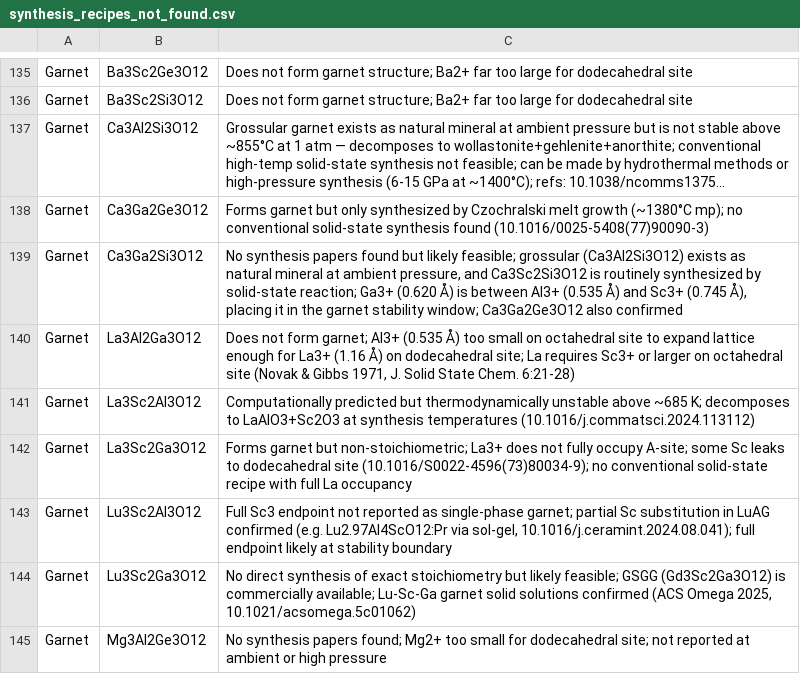
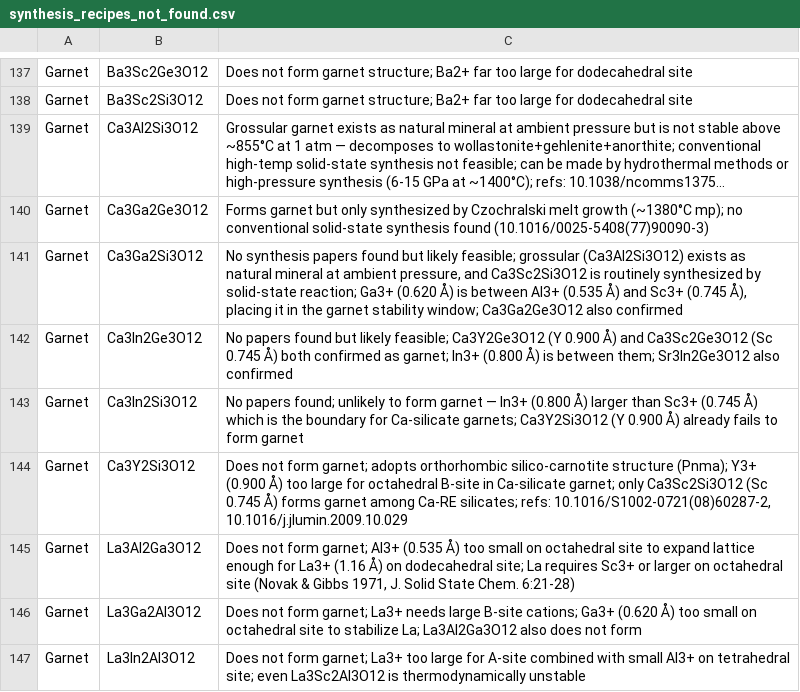
Before and after one commit to ColinBundschu/literature-search, a CSV file: synthesis_recipes_not_found.csv, drawn as a sheet; only a part is shown, gaps mark what is left out; the shorter side is filled out with more unchanged rows; long unchanged cells end in …; the diff covers the shown part only; the diff names each change by its address in the sheet, - before the commit and + after, or states it on an @@ line.

```diff
--- a/synthesis_recipes_not_found.csv
+++ b/synthesis_recipes_not_found.csv
+row 142: Garnet | Ca3In2Ge3O12 | No papers found but likely feasible; Ca3Y2Ge3O12 (Y 0.900 Å) and Ca3Sc2Ge3O12 (Sc 0.745 Å) both confirmed as garnet; In3+ (0.800 Å) is between them; Sr3In2Ge3O12 also confirmed
+row 143: Garnet | Ca3In2Si3O12 | No papers found; unlikely to form garnet — In3+ (0.800 Å) larger than Sc3+ (0.745 Å) which is the boundary for Ca-silicate garnets; Ca3Y2Si3O12 (Y 0.900 Å) already fails to form garnet
+row 144: Garnet | Ca3Y2Si3O12 | Does not form garnet; adopts orthorhombic silico-carnotite structure (Pnma); Y3+ (0.900 Å) too large for octahedral B-site in Ca-silicate garnet; only Ca3Sc2Si3O12 (Sc 0.745 Å) forms garnet among Ca-RE silicates; refs: 10.1016/S1002-0721(08)60287-2, 10.1016/j.jlumin.2009.10.029
+row 146: Garnet | La3Ga2Al3O12 | Does not form garnet; La3+ needs large B-site cations; Ga3+ (0.620 Å) too small on octahedral site to stabilize La; La3Al2Ga3O12 also does not form
+row 147: Garnet | La3In2Al3O12 | Does not form garnet; La3+ too large for A-site combined with small Al3+ on tetrahedral site; even La3Sc2Al3O12 is thermodynamically unstable
```
Also changed, not shown: 11 added rows and 1 removed row elsewhere in this file, synthesis_recipes.csv, synthesis_recipes_queue.csv, 3 other files.
